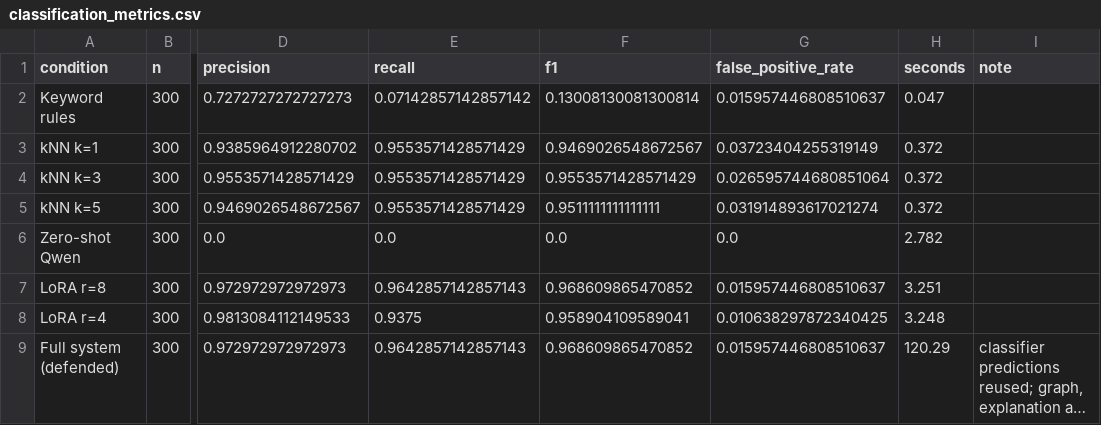
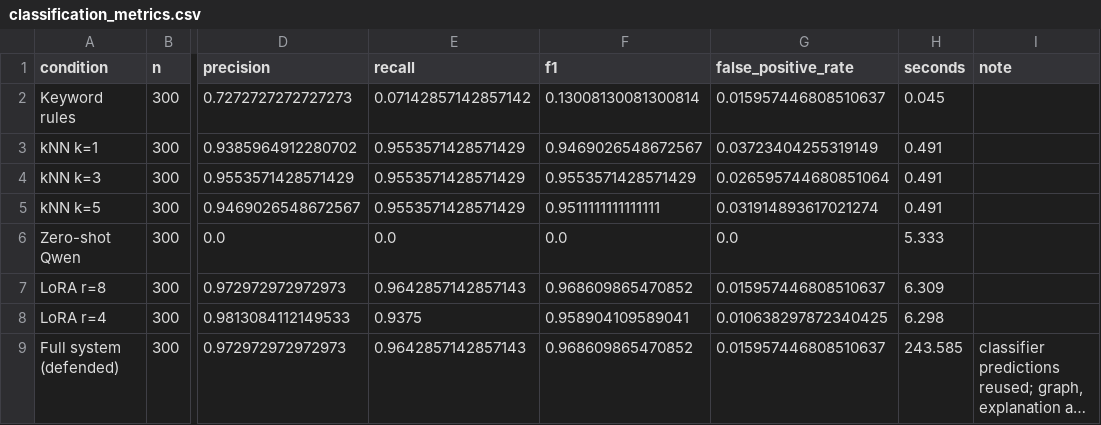
Before and after one commit to kaustubh-dot/Phishing_Email_Triage, a CSV file: artifacts/results/full/classification_metrics.csv, drawn as a sheet; only a part is shown, gaps mark what is left out; long unchanged cells end in …; the diff names each change by its address in the sheet, - before the commit and + after, or states it on an @@ line.

```diff
--- a/artifacts/results/full/classification_metrics.csv
+++ b/artifacts/results/full/classification_metrics.csv
-H2 (seconds): 0.047
+H2 (seconds): 0.045
-H3:H5 (seconds): 0.372
+H3:H5 (seconds): 0.491
-H6 (seconds): 2.782
+H6 (seconds): 5.333
-H7 (seconds): 3.251
+H7 (seconds): 6.309
-H8 (seconds): 3.248
+H8 (seconds): 6.298
-H9 (seconds): 120.29
+H9 (seconds): 243.585
```
Also changed, not shown: 58 other files.
